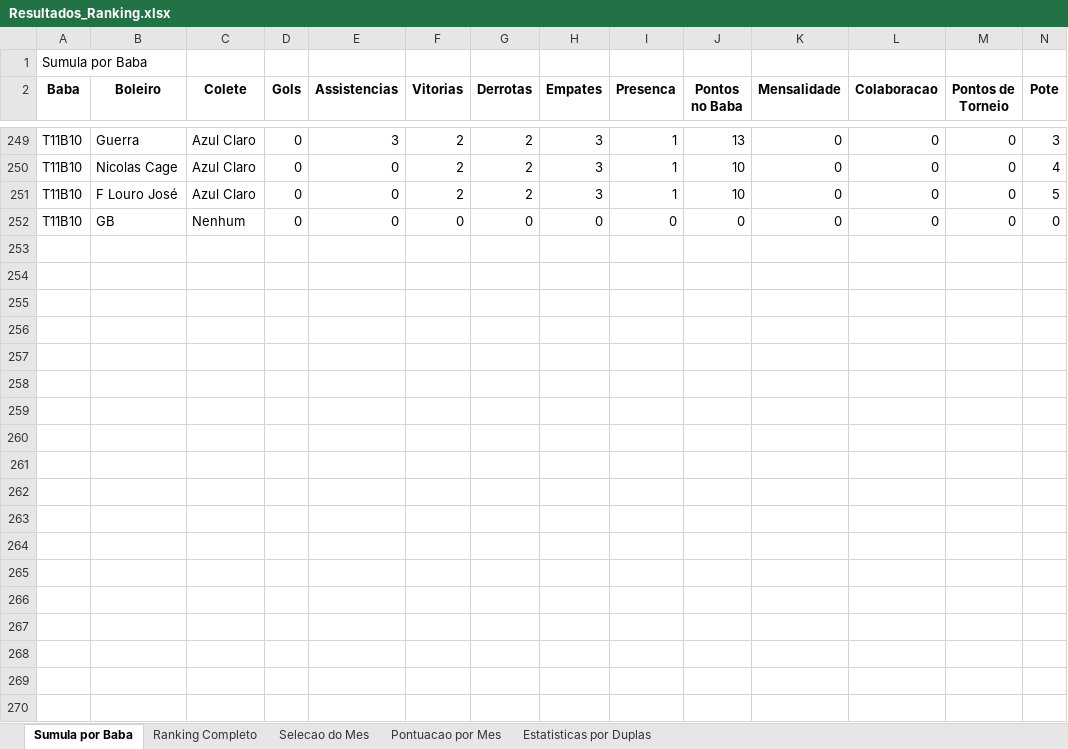
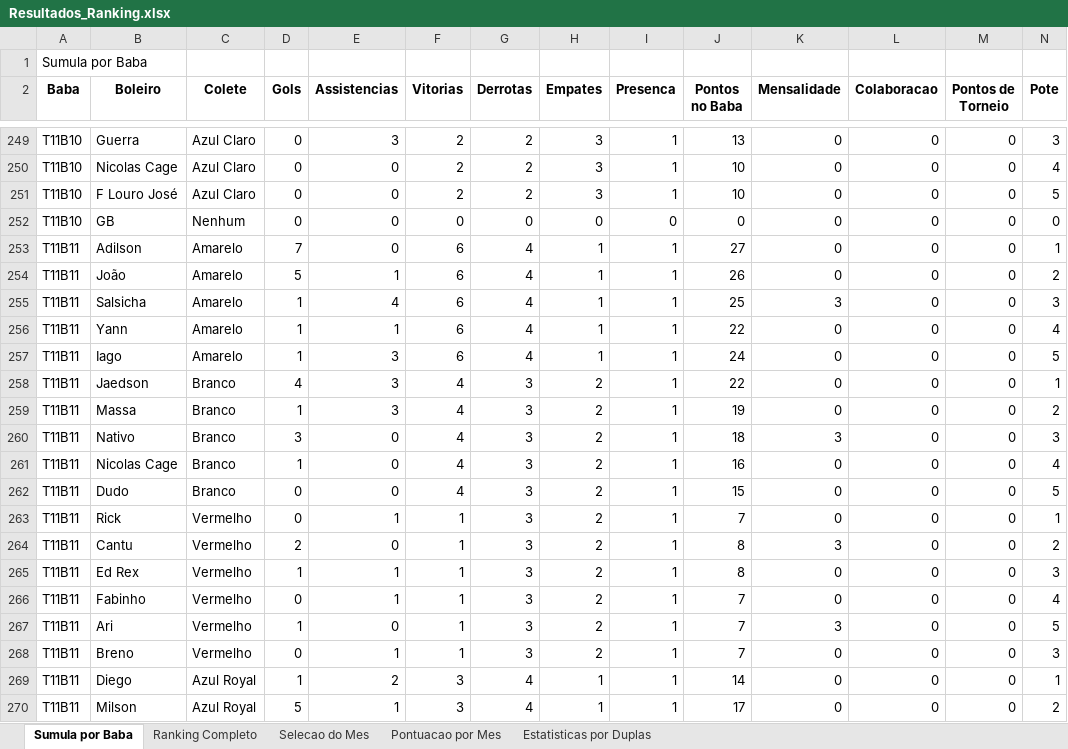
Before and after one commit to FlickFlash/associacao-futebol, an Excel workbook: Teste_1_Jogador_Completo/Resultados_Ranking.xlsx, sheet Sumula por Baba, drawn as a sheet; only a part is shown, gaps mark what is left out; values as stored, in another font and other column widths than the file's, no borders; rows hold the shown columns only; the diff covers the shown part only; the diff names each change by its address in the sheet, - before the commit and + after, or states it on an @@ line.

Commit message:
Preenchimento de dados do baba T11B11

```diff
--- a/Teste_1_Jogador_Completo/Resultados_Ranking.xlsx (sheet Sumula por Baba)
+++ b/Teste_1_Jogador_Completo/Resultados_Ranking.xlsx (sheet Sumula por Baba)
+row 253: T11B11 | Adilson | Amarelo | 7 | 0 | 6 | 4 | 1 | 1 | 27 | 0 | 0 | 0 | 1
+row 254: T11B11 | João | Amarelo | 5 | 1 | 6 | 4 | 1 | 1 | 26 | 0 | 0 | 0 | 2
+row 255: T11B11 | Salsicha | Amarelo | 1 | 4 | 6 | 4 | 1 | 1 | 25 | 3 | 0 | 0 | 3
+row 256: T11B11 | Yann | Amarelo | 1 | 1 | 6 | 4 | 1 | 1 | 22 | 0 | 0 | 0 | 4
+row 257: T11B11 | Iago | Amarelo | 1 | 3 | 6 | 4 | 1 | 1 | 24 | 0 | 0 | 0 | 5
+row 258: T11B11 | Jaedson | Branco | 4 | 3 | 4 | 3 | 2 | 1 | 22 | 0 | 0 | 0 | 1
+row 259: T11B11 | Massa | Branco | 1 | 3 | 4 | 3 | 2 | 1 | 19 | 0 | 0 | 0 | 2
+row 260: T11B11 | Nativo | Branco | 3 | 0 | 4 | 3 | 2 | 1 | 18 | 3 | 0 | 0 | 3
+row 261: T11B11 | Nicolas Cage | Branco | 1 | 0 | 4 | 3 | 2 | 1 | 16 | 0 | 0 | 0 | 4
+row 262: T11B11 | Dudo | Branco | 0 | 0 | 4 | 3 | 2 | 1 | 15 | 0 | 0 | 0 | 5
+row 263: T11B11 | Rick | Vermelho | 0 | 1 | 1 | 3 | 2 | 1 | 7 | 0 | 0 | 0 | 1
+row 264: T11B11 | Cantu | Vermelho | 2 | 0 | 1 | 3 | 2 | 1 | 8 | 3 | 0 | 0 | 2
+row 265: T11B11 | Ed Rex | Vermelho | 1 | 1 | 1 | 3 | 2 | 1 | 8 | 0 | 0 | 0 | 3
+row 266: T11B11 | Fabinho | Vermelho | 0 | 1 | 1 | 3 | 2 | 1 | 7 | 0 | 0 | 0 | 4
+row 267: T11B11 | Ari | Vermelho | 1 | 0 | 1 | 3 | 2 | 1 | 7 | 3 | 0 | 0 | 5
+row 268: T11B11 | Breno | Vermelho | 0 | 1 | 1 | 3 | 2 | 1 | 7 | 0 | 0 | 0 | 3
+row 269: T11B11 | Diego | Azul Royal | 1 | 2 | 3 | 4 | 1 | 1 | 14 | 0 | 0 | 0 | 1
+row 270: T11B11 | Milson | Azul Royal | 5 | 1 | 3 | 4 | 1 | 1 | 17 | 0 | 0 | 0 | 2
```
Also changed, not shown: 8 added rows elsewhere in this sheet, sheet Estatisticas por Duplas, sheet Ranking Completo, sheet Pontuacao por Mes, 1 other file.
